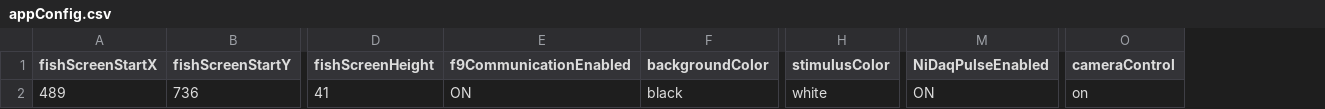
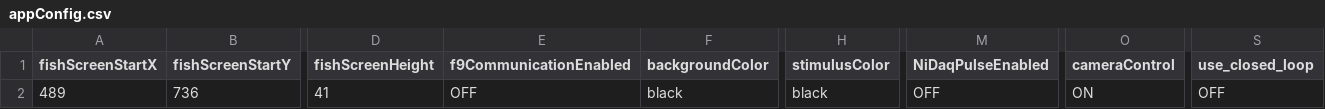
Before and after one commit to shacoof/StimulusGenerator, a CSV file: appConfig.csv, drawn as a sheet; only a part is shown, gaps mark what is left out; the diff names each change by its address in the sheet, - before the commit and + after, or states it on an @@ line.

```diff
--- a/appConfig.csv
+++ b/appConfig.csv
+column S (use_closed_loop), row 2: OFF
-E2 (f9CommunicationEnabled): ON
+E2 (f9CommunicationEnabled): OFF
-H2 (stimulusColor): white
+H2 (stimulusColor): black
-M2 (NiDaqPulseEnabled): ON
+M2 (NiDaqPulseEnabled): OFF
-O2 (cameraControl): on
+O2 (cameraControl): ON
```
Also changed, not shown: StimulusConfig.csv, 7 other files.
